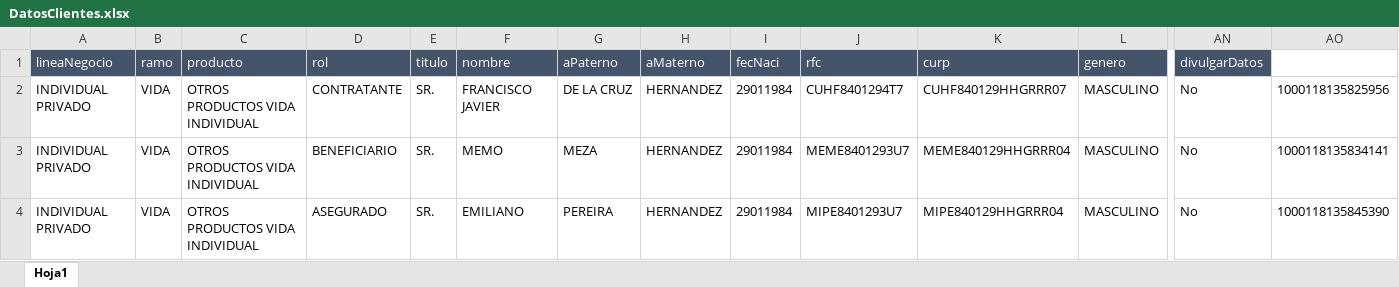
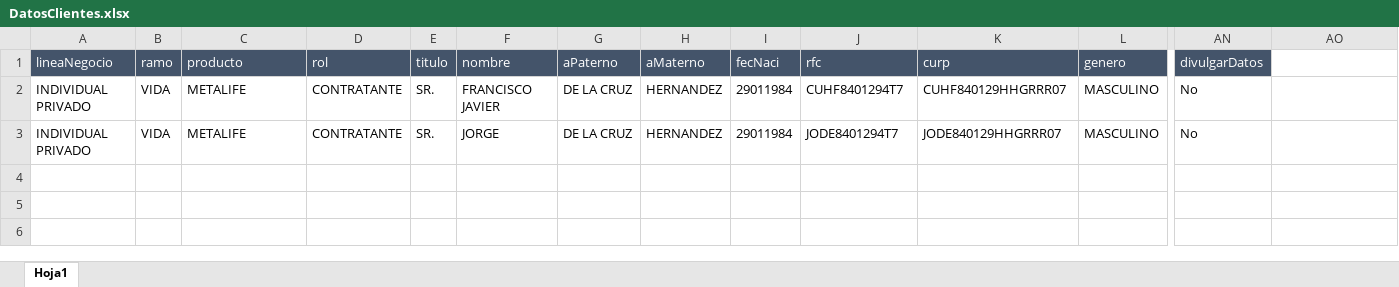
Before and after one commit to Packo1984/LoginAndReporte, an Excel workbook: Data/DatosClientes.xlsx, sheet Hoja1, drawn as a sheet; only a part is shown, gaps mark what is left out; values as stored, in another font and other column widths than the file's, no borders; rows hold the shown columns only; the diff names each change by its address in the sheet, - before the commit and + after, or states it on an @@ line.

```diff
--- a/Data/DatosClientes.xlsx (sheet Hoja1)
+++ b/Data/DatosClientes.xlsx (sheet Hoja1)
-C2:C3 (producto): OTROS PRODUCTOS VIDA INDIVIDUAL
+C2:C3 (producto): METALIFE
-AO2: 1000118135825956
+AO2: (empty)
-D3 (rol): BENEFICIARIO
+D3 (rol): CONTRATANTE
-F3 (nombre): MEMO
+F3 (nombre): JORGE
-G3 (aPaterno): MEZA
+G3 (aPaterno): DE LA CRUZ
-J3 (rfc): MEME8401293U7
+J3 (rfc): JODE8401294T7
-K3 (curp): MEME840129HHGRRR04
+K3 (curp): JODE840129HHGRRR07
-AO3: 1000118135834141
+AO3: (empty)
-row 4: INDIVIDUAL PRIVADO | VIDA | OTROS PRODUCTOS VIDA INDIVIDUAL | ASEGURADO | SR. | EMILIANO | PEREIRA | HERNANDEZ | 29011984 | MIPE8401293U7 | MIPE840129HHGRRR04 | MASCULINO | No | 1000118135845390
```
Also changed, not shown: 16 other files.
